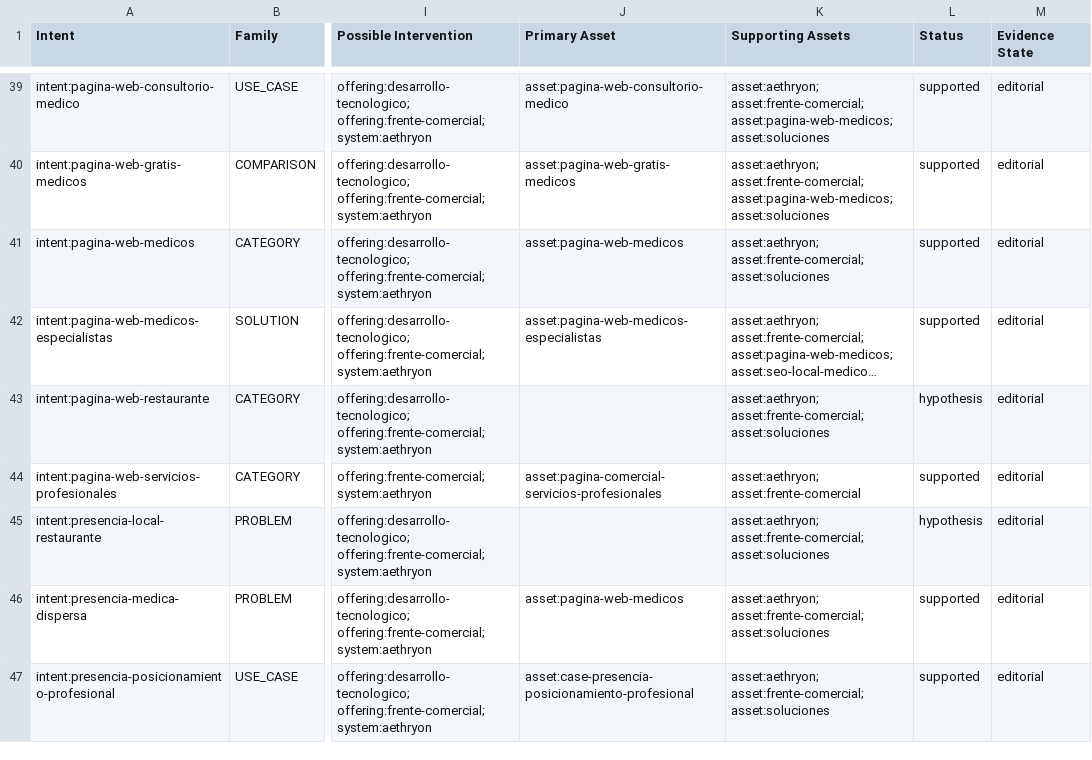
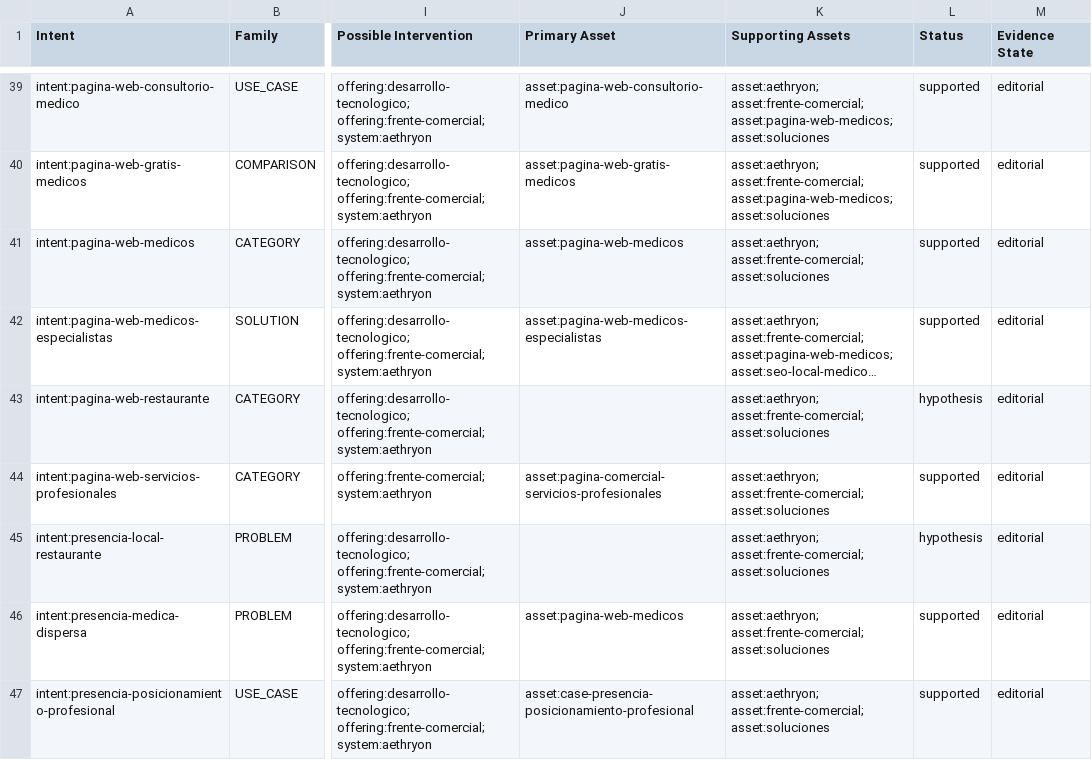
Before and after one commit to raumor911/rauvia-platform, a CSV file: data/knowledge/intent-coverage.csv, drawn as a sheet; only a part is shown, gaps mark what is left out; long unchanged cells end in …; the diff covers the shown part only; the diff names each change by its address in the sheet, - before the commit and + after, or states it on an @@ line.

```diff
--- a/data/knowledge/intent-coverage.csv
+++ b/data/knowledge/intent-coverage.csv
-K44 (Supporting Assets): asset:aethryon; asset:frente-comercial
+K44 (Supporting Assets): asset:aethryon; asset:frente-comercial; asset:soluciones
```
Also changed, not shown: 21 edited cells elsewhere in this file, data/knowledge/authority-gaps.csv, data/knowledge/gaps.csv, 10 other files.
